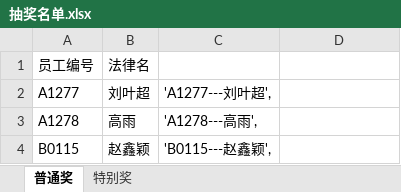
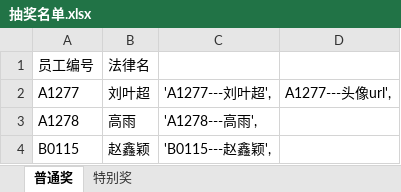
Before and after one commit to jianhuinie/pws, an Excel workbook: lottery/抽奖名单.xlsx, sheet 普通奖, drawn as a sheet; only a part is shown; values as stored, in another font and other column widths than the file's, no borders; the diff names each change by its address in the sheet, - before the commit and + after, or states it on an @@ line.

```diff
--- a/lottery/抽奖名单.xlsx (sheet 普通奖)
+++ b/lottery/抽奖名单.xlsx (sheet 普通奖)
-D2: (empty)
+D2: A1277---头像url',
```
Also changed, not shown: 2 other files.
